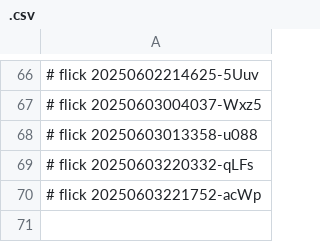
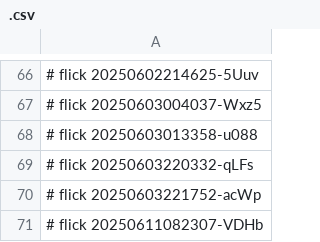
Before and after one commit to abikesa/ubuntu-dev, a CSV file: ukb/dolce/python/.csv, drawn as a sheet; only a part is shown, gaps mark what is left out.

Commit message:
ukb/dolce/python/.csv

```diff
--- a/ukb/dolce/python/.csv
+++ b/ukb/dolce/python/.csv
@@ -70 +70,2 @@
 # flick 20250603221752-acWp
+# flick 20250611082307-VDHb
```
